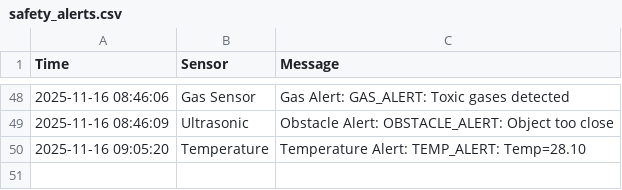
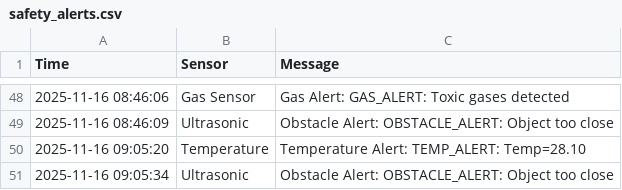
Before and after one commit to jo717ri/camp, a CSV file: safety_alerts.csv, drawn as a sheet; only a part is shown, gaps mark what is left out.

Commit message:
Auto update CSV

```diff
--- a/safety_alerts.csv
+++ b/safety_alerts.csv
@@ -50 +50,2 @@ Time,Sensor,Message
 2025-11-16 09:05:20,Temperature,Temperature Alert: TEMP_ALERT: Temp=28.10
+2025-11-16 09:05:34,Ultrasonic,Obstacle Alert: OBSTACLE_ALERT: Object too close
```
